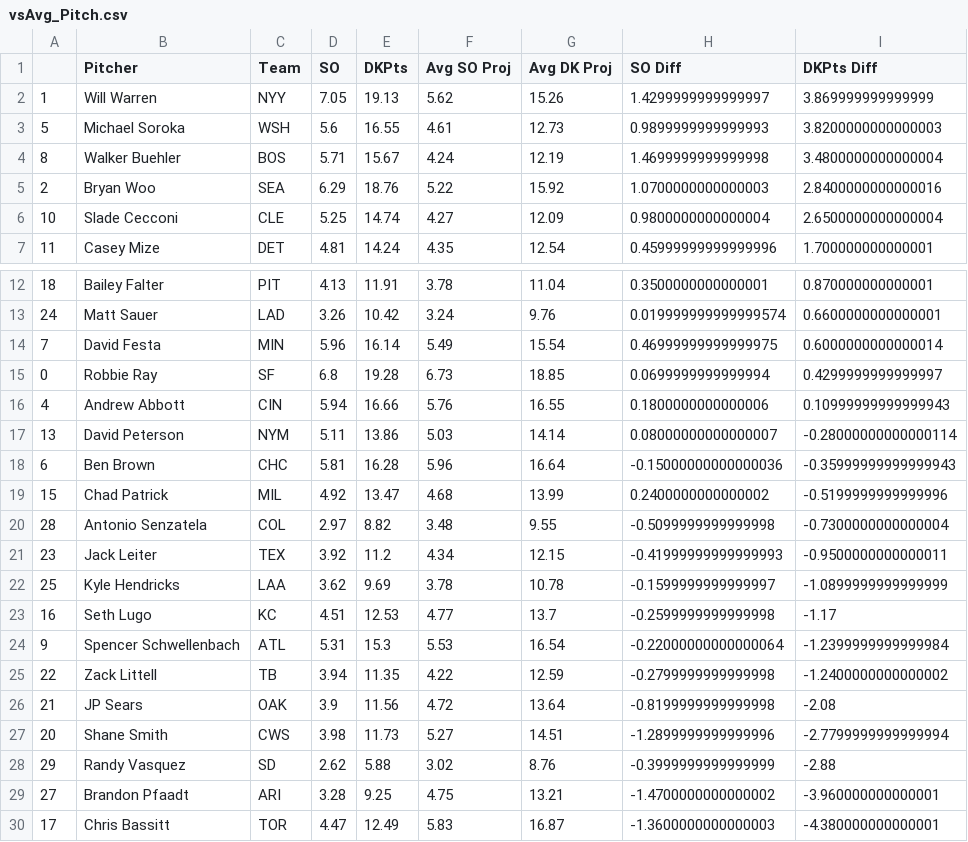
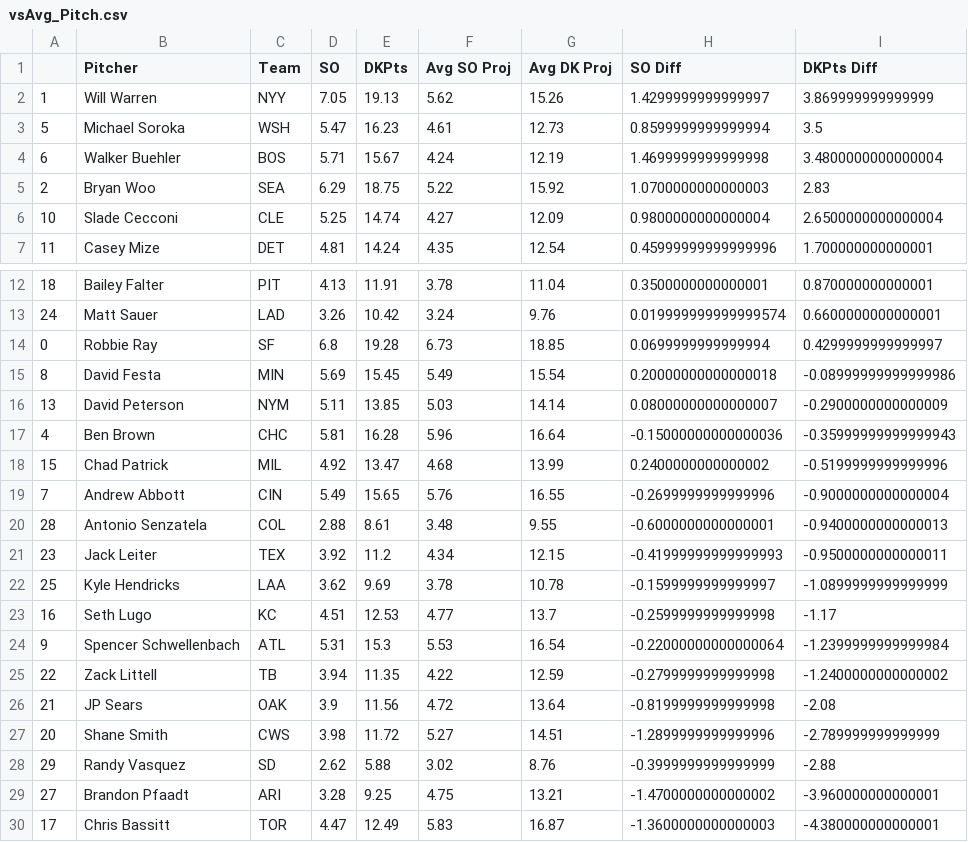
Before and after one commit to JonPGH/slateProj, a CSV file: Data/vsAvg_Pitch.csv, drawn as a sheet; only a part is shown, gaps mark what is left out.

```diff
--- a/Data/vsAvg_Pitch.csv
+++ b/Data/vsAvg_Pitch.csv
@@ -2,5 +2,5 @@
 1,Will Warren,NYY,7.05,19.13,5.62,15.26,1.4299999999999997,3.869999999999999
-5,Michael Soroka,WSH,5.6,16.55,4.61,12.73,0.9899999999999993,3.8200000000000003
-8,Walker Buehler,BOS,5.71,15.67,4.24,12.19,1.4699999999999998,3.4800000000000004
-2,Bryan Woo,SEA,6.29,18.76,5.22,15.92,1.0700000000000003,2.8400000000000016
+5,Michael Soroka,WSH,5.47,16.23,4.61,12.73,0.8599999999999994,3.5
+6,Walker Buehler,BOS,5.71,15.67,4.24,12.19,1.4699999999999998,3.4800000000000004
+2,Bryan Woo,SEA,6.29,18.75,5.22,15.92,1.0700000000000003,2.83
 10,Slade Cecconi,CLE,5.25,14.74,4.27,12.09,0.9800000000000004,2.6500000000000004
@@ -13,9 +13,9 @@
 24,Matt Sauer,LAD,3.26,10.42,3.24,9.76,0.019999999999999574,0.6600000000000001
-7,David Festa,MIN,5.96,16.14,5.49,15.54,0.46999999999999975,0.6000000000000014
 0,Robbie Ray,SF,6.8,19.28,6.73,18.85,0.0699999999999994,0.4299999999999997
-4,Andrew Abbott,CIN,5.94,16.66,5.76,16.55,0.1800000000000006,0.10999999999999943
-13,David Peterson,NYM,5.11,13.86,5.03,14.14,0.08000000000000007,-0.28000000000000114
-6,Ben Brown,CHC,5.81,16.28,5.96,16.64,-0.15000000000000036,-0.35999999999999943
+8,David Festa,MIN,5.69,15.45,5.49,15.54,0.20000000000000018,-0.08999999999999986
+13,David Peterson,NYM,5.11,13.85,5.03,14.14,0.08000000000000007,-0.2900000000000009
+4,Ben Brown,CHC,5.81,16.28,5.96,16.64,-0.15000000000000036,-0.35999999999999943
 15,Chad Patrick,MIL,4.92,13.47,4.68,13.99,0.2400000000000002,-0.5199999999999996
-28,Antonio Senzatela,COL,2.97,8.82,3.48,9.55,-0.5099999999999998,-0.7300000000000004
+7,Andrew Abbott,CIN,5.49,15.65,5.76,16.55,-0.2699999999999996,-0.9000000000000004
+28,Antonio Senzatela,COL,2.88,8.61,3.48,9.55,-0.6000000000000001,-0.9400000000000013
 23,Jack Leiter,TEX,3.92,11.2,4.34,12.15,-0.41999999999999993,-0.9500000000000011
@@ -26,3 +26,3 @@
 21,JP Sears,OAK,3.9,11.56,4.72,13.64,-0.8199999999999998,-2.08
-20,Shane Smith,CWS,3.98,11.73,5.27,14.51,-1.2899999999999996,-2.7799999999999994
+20,Shane Smith,CWS,3.98,11.72,5.27,14.51,-1.2899999999999996,-2.789999999999999
 29,Randy Vasquez,SD,2.62,5.88,3.02,8.76,-0.3999999999999999,-2.88
```
Also changed, not shown: Data/bat_hitters.csv, Data/betValues.csv, 8 other files.
